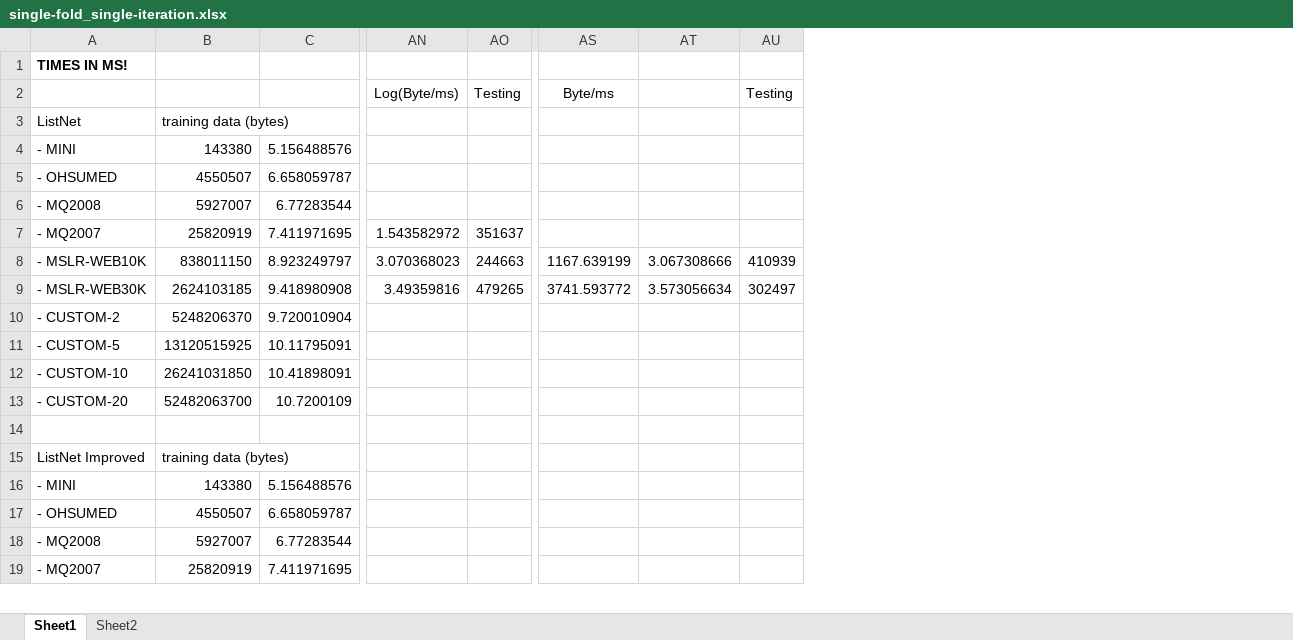
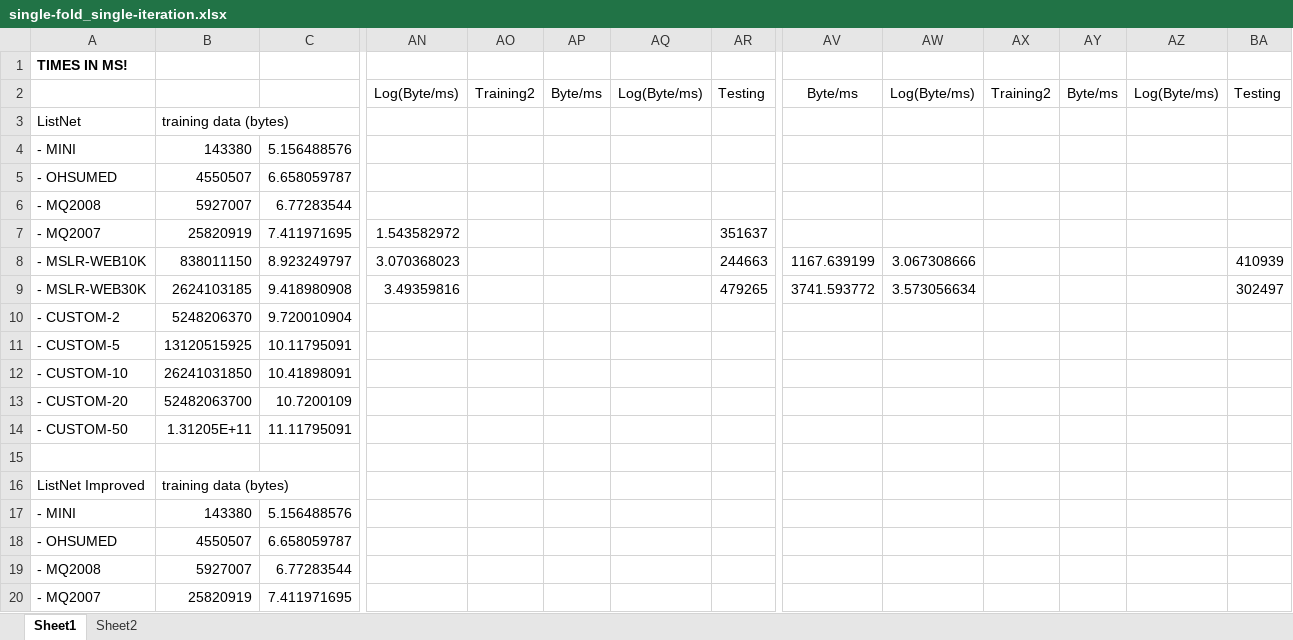
Before and after one commit to TaXxER/Afstuderen, an Excel workbook: measurements/single-fold_single-iteration.xlsx, sheet Sheet1, drawn as a sheet; only a part is shown, gaps mark what is left out; values as stored, in another font and other column widths than the file's, no borders; addresses are those after the commit; rows hold the shown columns only; the diff names each change by its address in the sheet, - before the commit and + after, or states it on an @@ line.

```diff
--- a/measurements/single-fold_single-iteration.xlsx (sheet Sheet1)
+++ b/measurements/single-fold_single-iteration.xlsx (sheet Sheet1)
+column AO, row 2: Training2
+column AP, row 2: Byte/ms
+column AQ, row 2: Log(Byte/ms)
+column AX, row 2: Training2
+column AY, row 2: Byte/ms
+column AZ, row 2: Log(Byte/ms)
-AW2: (empty)
+AW2: Log(Byte/ms)
+row 14: - CUSTOM-50 | 1.31205E+11 | 11.11795091
```
Also changed, not shown: formulas that keep their value, charts or pictures, 2 other files.
